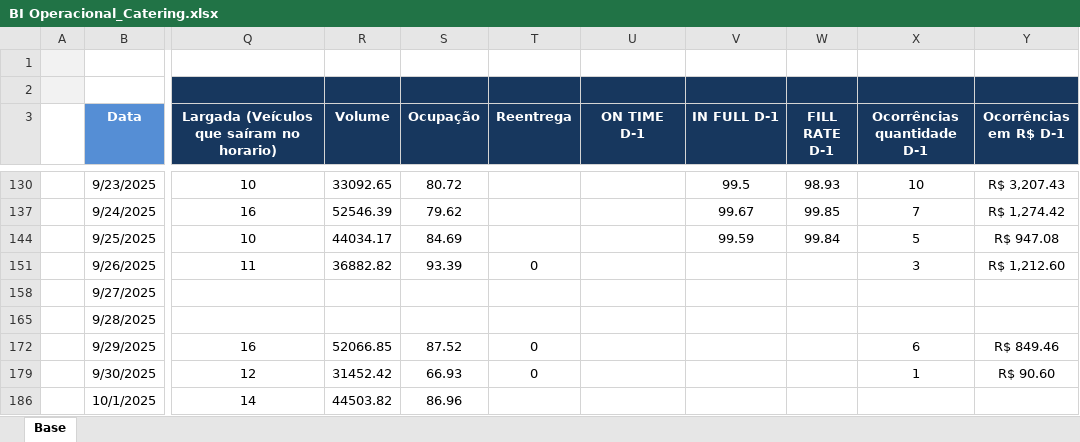
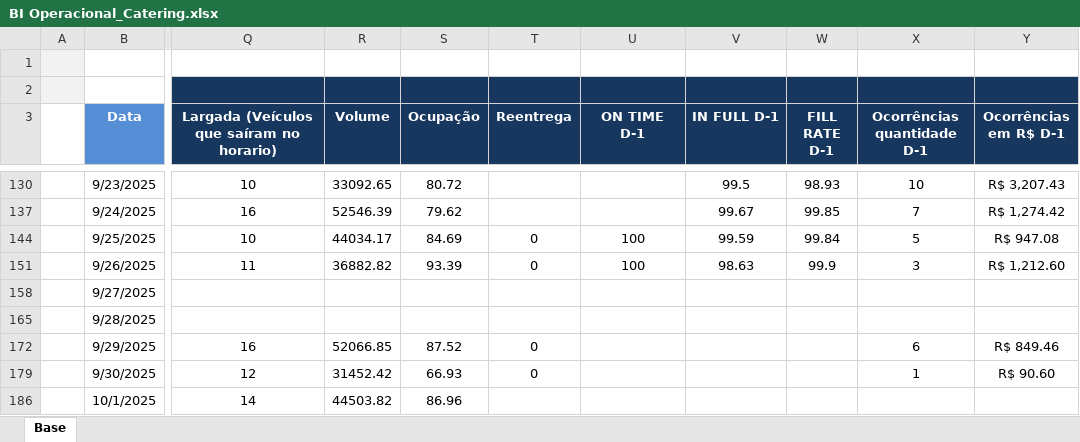
Before and after one commit to superfriokpis/catering, an Excel workbook: data/BI Operacional_Catering.xlsx, sheet Base, drawn as a sheet; only a part is shown, gaps mark what is left out; values as stored, in another font and other column widths than the file's, no borders; charts and pictures not drawn; the diff names each change by its address in the sheet, - before the commit and + after, or states it on an @@ line.

Commit message:
Atualização automática da planilha

```diff
--- a/data/BI Operacional_Catering.xlsx (sheet Base)
+++ b/data/BI Operacional_Catering.xlsx (sheet Base)
-T144 (Reentrega): (empty)
+T144 (Reentrega): 0
-U144 (ON TIME D-1): (empty)
+U144 (ON TIME D-1): 100
-U151 (ON TIME D-1): (empty)
+U151 (ON TIME D-1): 100
-V151 (IN FULL D-1): (empty)
+V151 (IN FULL D-1): 98.63
-W151 (FILL RATE D-1): (empty)
+W151 (FILL RATE D-1): 99.9
```
Also changed, not shown: hidden cells.
